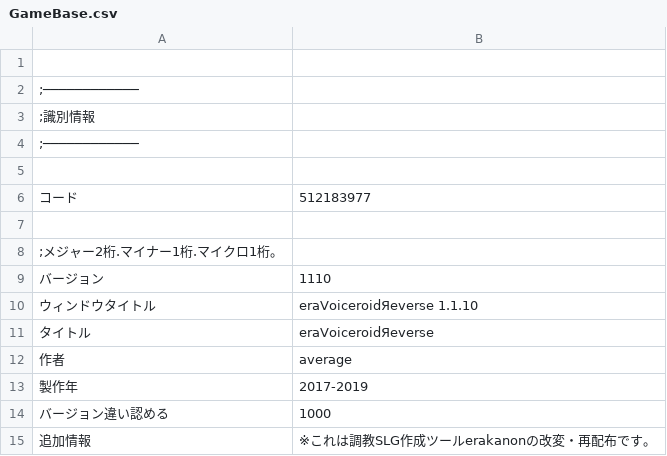
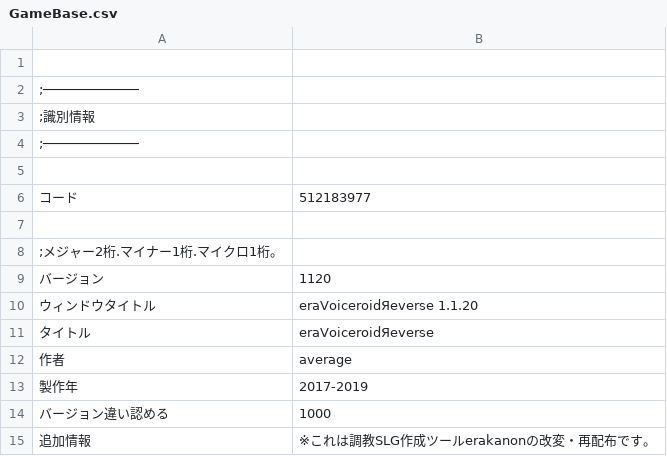
Before and after one commit to average34/eraVoiceroidReverse, a CSV file: CSV/GameBase.csv, drawn as a sheet.

```diff
--- a/CSV/GameBase.csv
+++ b/CSV/GameBase.csv
@@ -8,4 +8,4 @@
 ;メジャー2桁.マイナー1桁.マイクロ1桁。
-バージョン,1110
-ウィンドウタイトル,eraVoiceroidЯeverse 1.1.10
+バージョン,1120
+ウィンドウタイトル,eraVoiceroidЯeverse 1.1.20
 タイトル,eraVoiceroidЯeverse
```
Also changed, not shown: CSV/CHARA/Chara23_ミコト.csv, 4 other files.
